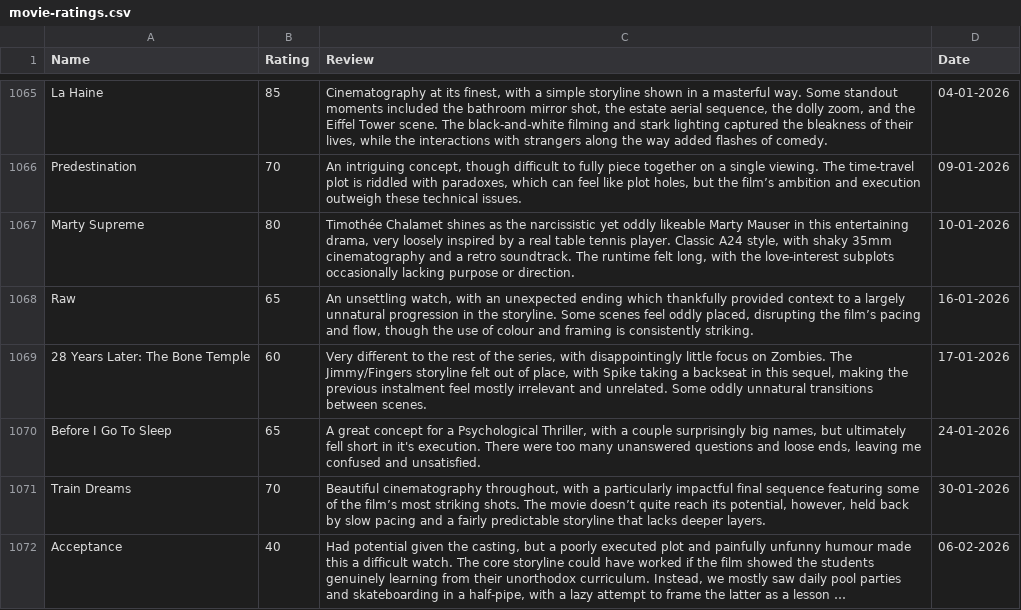
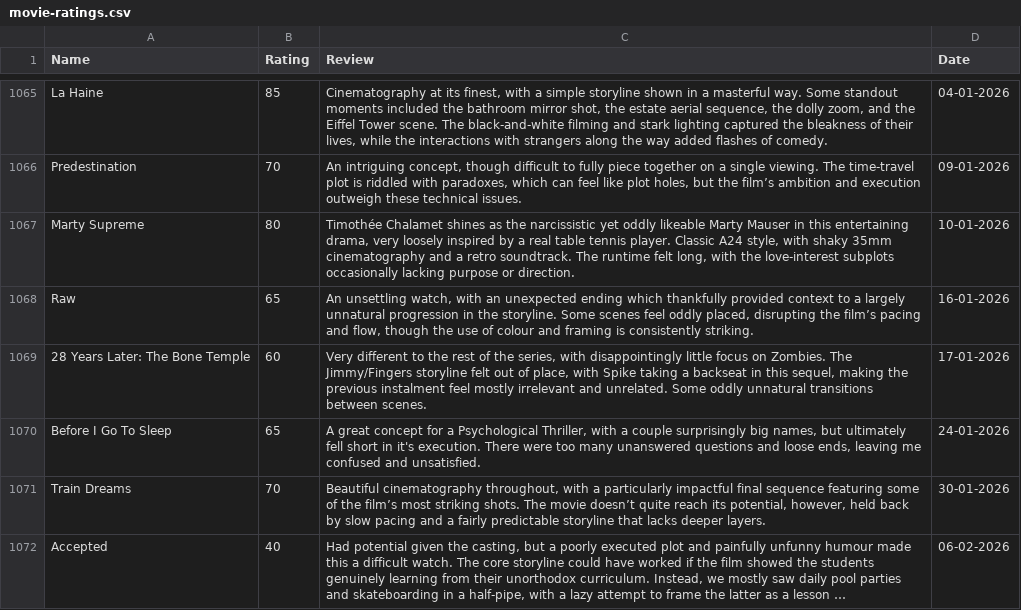
Before and after one commit to tnoel999888/lister, a CSV file: src/data/movie-ratings.csv, drawn as a sheet; only a part is shown, gaps mark what is left out; long unchanged cells end in …; the diff names each change by its address in the sheet, - before the commit and + after, or states it on an @@ line.

Commit message:
Update movie-ratings.csv

```diff
--- a/src/data/movie-ratings.csv
+++ b/src/data/movie-ratings.csv
-A1072 (Name): Acceptance
+A1072 (Name): Accepted
```
